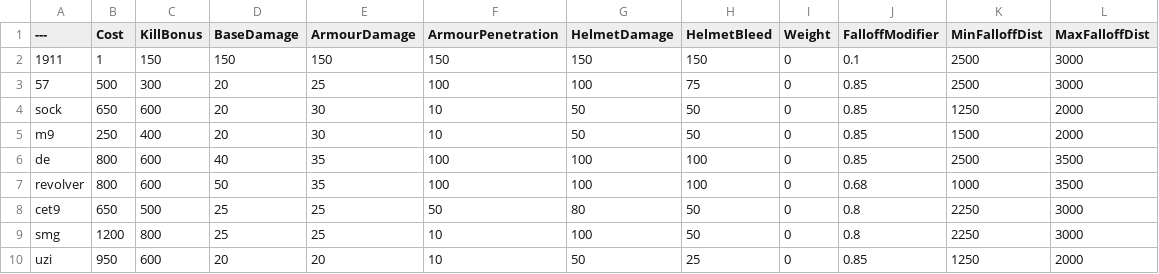
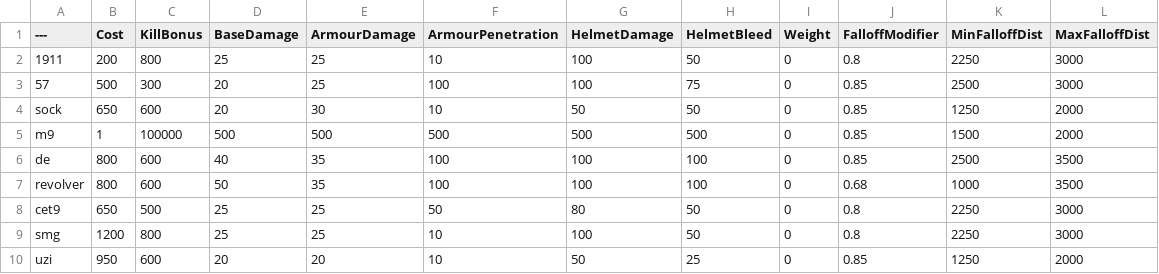
Before and after one commit to Bray-Boyd/BalancingTable, a CSV file: BalancingTable.csv, drawn as a sheet; only a part is shown.

Commit message:
Update BalancingTable.csv

```diff
--- a/BalancingTable.csv
+++ b/BalancingTable.csv
@@ -1,6 +1,6 @@
 ---,Cost,KillBonus,BaseDamage,ArmourDamage,ArmourPenetration,HelmetDamage,HelmetBleed,Weight,FalloffModifier,MinFalloffDist,MaxFalloffDist
-1911,1,150,150,150,150,150,150,0,0.1,2500,3000
+1911,200,800,25,25,10,100,50,0,0.8,2250,3000
 57,500,300,20,25,100,100,75,0,0.85,2500,3000
 sock,650,600,20,30,10,50,50,0,0.85,1250,2000
-m9,250,400,20,30,10,50,50,0,0.85,1500,2000
+m9,1,100000,500,500,500,500,500,0,0.85,1500,2000
 de,800,600,40,35,100,100,100,0,0.85,2500,3500
```
